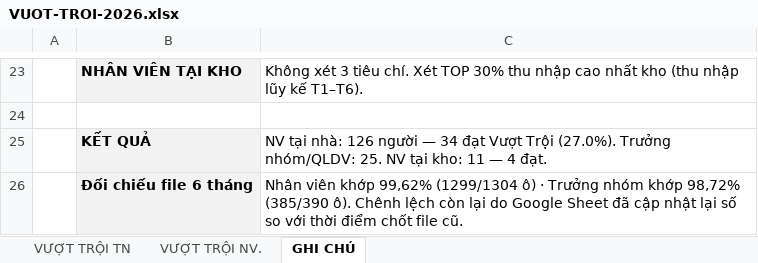
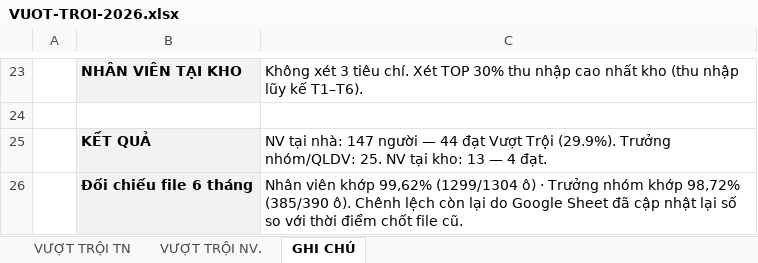
Before and after one commit to thunguyenduy1990-debug/bhsc-ce-vtb-vdh-dashboard, an Excel workbook: VUOT-TROI-2026.xlsx, sheet GHI CHÚ, drawn as a sheet; only a part is shown, gaps mark what is left out; values as stored, in another font and other column widths than the file's, no borders; the diff names each change by its address in the sheet, - before the commit and + after, or states it on an @@ line.

```diff
--- a/VUOT-TROI-2026.xlsx (sheet GHI CHÚ)
+++ b/VUOT-TROI-2026.xlsx (sheet GHI CHÚ)
-C25: …tại nhà: 126 người — 34 đạt Vượt Trội (27.0%). Trưởng nhóm/QLDV: 25. NV tại kho: 11 — 4…
+C25: …tại nhà: 147 người — 44 đạt Vượt Trội (29.9%). Trưởng nhóm/QLDV: 25. NV tại kho: 13 — 4…
```
Also changed, not shown: sheet VƯỢT TRỘI NV., 3 other files.
